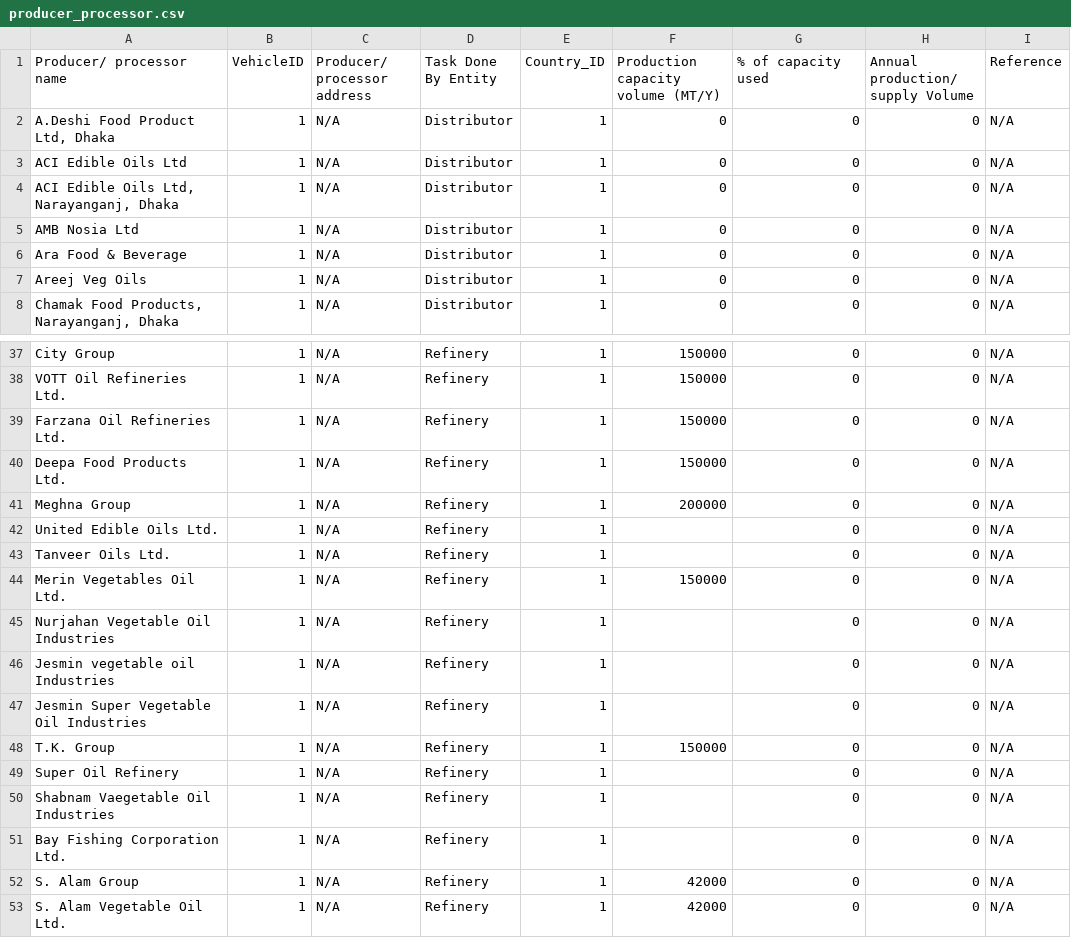
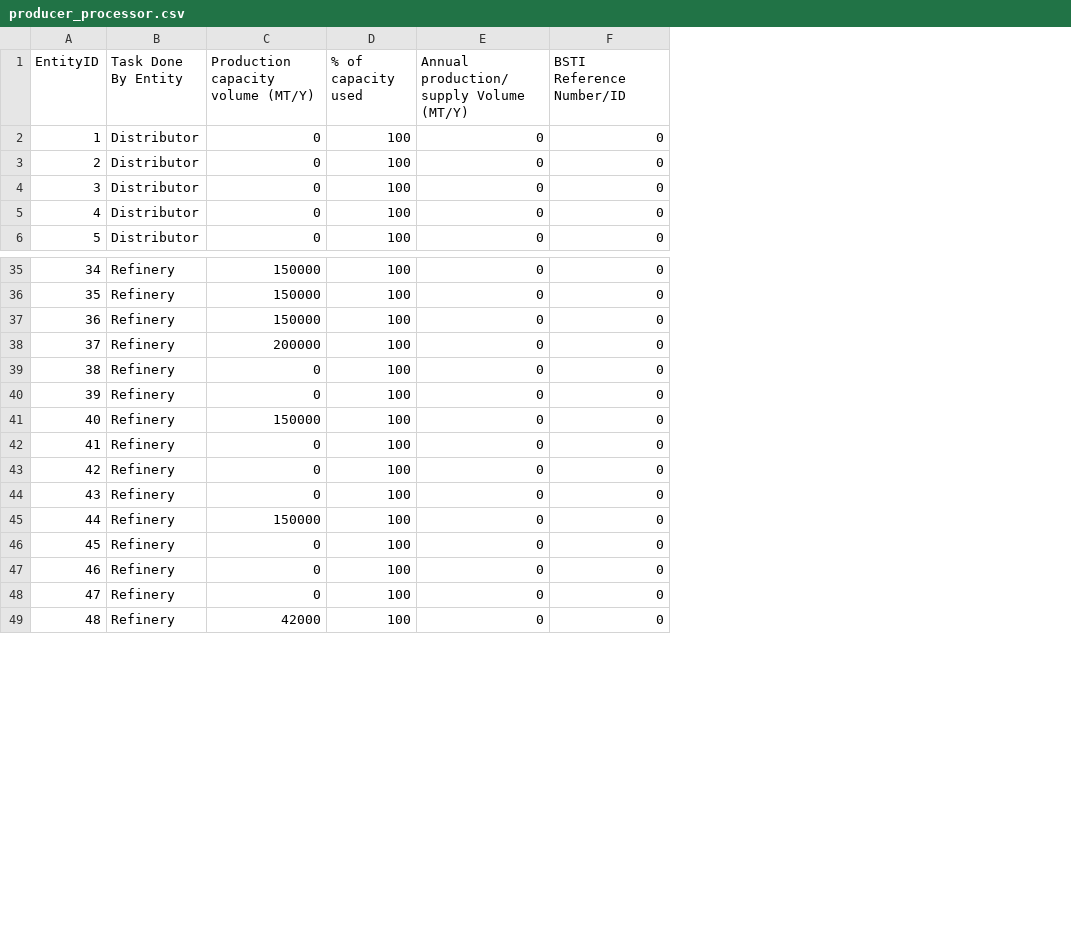
Before and after one commit to AKC23/GAIN-sampledb, a CSV file: data/producer_processor.csv, drawn as a sheet; only a part is shown, gaps mark what is left out; removed rows and columns are numbered as before the commit, all else as after; the diff covers the shown part only; the diff names each change by its address in the sheet, - before the commit and + after, or states it on an @@ line.

Commit message:
entities table updated

```diff
--- a/data/producer_processor.csv
+++ b/data/producer_processor.csv
-column A (Producer/ processor name), rows 4-8: ACI Edible Oils Ltd, Narayanganj, Dhaka | AMB Nosia Ltd | Ara Food & Beverage | Areej Veg Oils | Chamak Food Products, Narayanganj, Dhaka; rows 37-40: City Group | VOTT Oil Refineries Ltd. | Farzana Oil Refineries Ltd. | Deepa Food Products Ltd.; rows 42-47: United Edible Oils Ltd. | Tanveer Oils Ltd. | Merin Vegetables Oil Ltd. | Nurjahan Vegetable Oil Industries | Jesmin vegetable oil Industries | Jesmin Super Vegetable Oil Industries; row 53: S. Alam Vegetable Oil Ltd.
-column B (VehicleID), rows 4-8: all 1; rows 37-40: all 1; rows 42-47: all 1; row 53: 1
-column C (Producer/ processor address), rows 4-8: all N/A; rows 37-40: all N/A; rows 42-47: all N/A; row 53: N/A
+column A (EntityID), rows 2-6: 1 | 2 | 3 | 4 | 5; rows 35-37: 34 | 35 | 36; rows 41-43: 40 | 41 | 42; rows 45-49: 44 | 45 | 46 | 47 | 48
-column E (Country_ID), rows 4-8: all 1; rows 37-40: all 1; rows 42-47: all 1; row 53: 1
+column D (% of capacity used), rows 2-6: all 100; rows 35-37: all 100; rows 41-43: all 100; rows 45-49: all 100
-column I (Reference), rows 4-8: all N/A; rows 37-40: all N/A; rows 42-47: all N/A; row 53: N/A
-E1: % of capacity used
+E1: Annual production/ supply Volume (MT/Y)
-F1: Annual production/ supply Volume
+F1: BSTI Reference Number/ID
-row 2: A.Deshi Food Product Ltd, Dhaka | 1 | N/A | Distributor | 1 | 0 | 0 | 0 | N/A
-row 3: ACI Edible Oils Ltd | 1 | N/A | Distributor | 1 | 0 | 0 | 0 | N/A
@@ row 41 moved to row 38: 37 @@
+row 39: 38 | Refinery | 0 | 100 | 0 | 0
+row 40: 39 | Refinery | 0 | 100 | 0 | 0
-C42:C43: (empty)
+C42:C43: 0
+row 44: 43 | Refinery | 0 | 100 | 0 | 0
-C46:C48: (empty)
+C46:C48: 0
-row 48: T.K. Group | 1 | N/A | Refinery | 1 | 150000 | 0 | 0 | N/A
-row 49: Super Oil Refinery | 1 | N/A | Refinery | 1 |  | 0 | 0 | N/A
-row 50: Shabnam Vaegetable Oil Industries | 1 | N/A | Refinery | 1 |  | 0 | 0 | N/A
-row 51: Bay Fishing Corporation Ltd. | 1 | N/A | Refinery | 1 |  | 0 | 0 | N/A
-row 52: S. Alam Group | 1 | N/A | Refinery | 1 | 42000 | 0 | 0 | N/A
```
Also changed, not shown: 8 removed rows elsewhere in this file, data/entities.csv, 8 other files.
